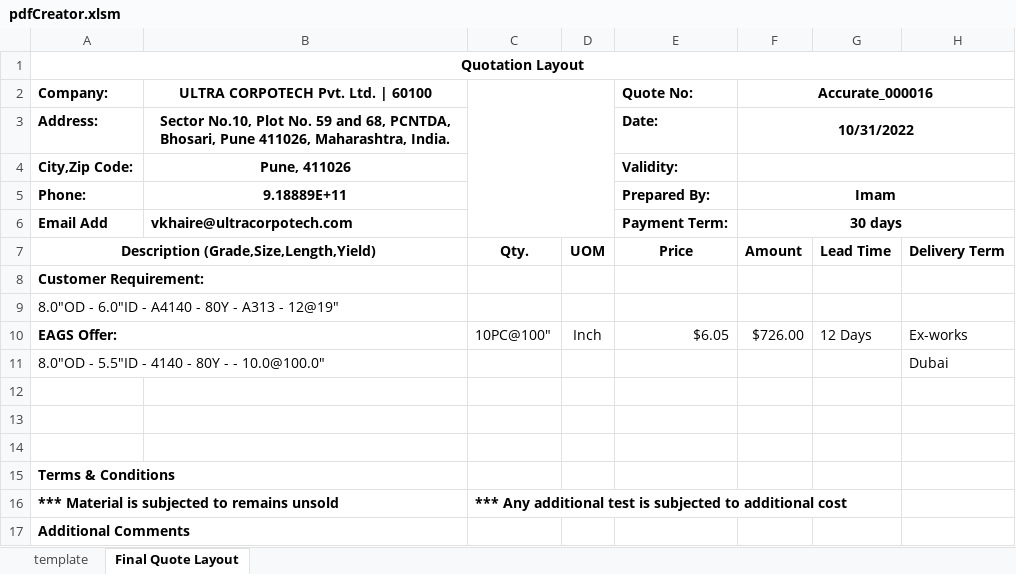
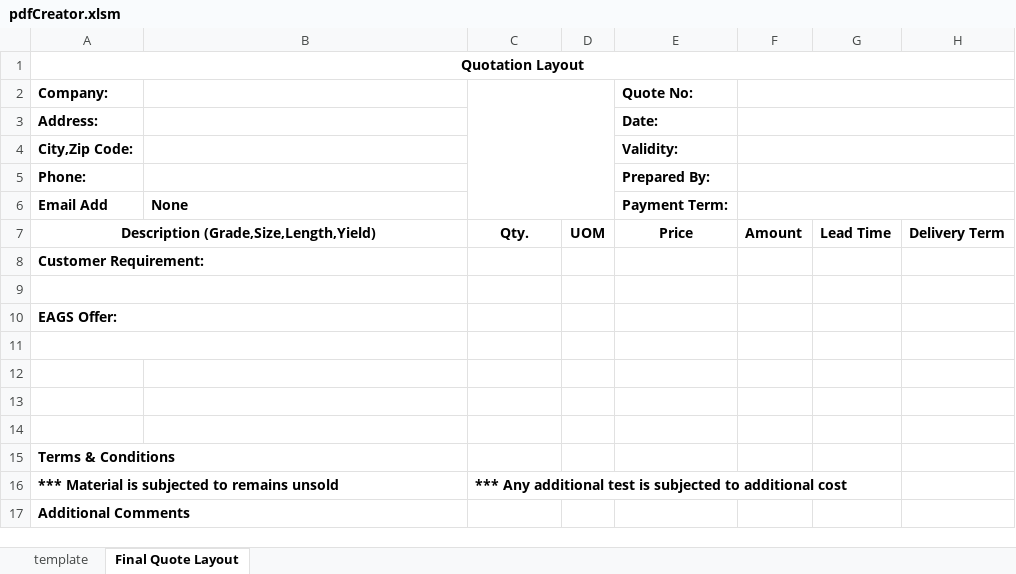
Before and after one commit to Yashnjain/EAGS_ERP_TOOL, an Excel workbook: mainCode/pdfCreator.xlsm, sheet Final Quote Layout, drawn as a sheet; values as stored, in another font and other column widths than the file's, no borders; charts and pictures not drawn; the diff names each change by its address in the sheet, - before the commit and + after, or states it on an @@ line.

```diff
--- a/mainCode/pdfCreator.xlsm (sheet Final Quote Layout)
+++ b/mainCode/pdfCreator.xlsm (sheet Final Quote Layout)
-B2: ULTRA CORPOTECH Pvt. Ltd. | 60100
+B2: (empty)
-F2: Accurate_000016
+F2: (empty)
-B3: Sector No.10, Plot No. 59 and 68, PCNTDA, Bhosari, Pune 411026, Maharashtra, India.
+B3: (empty)
-F3: 10/31/2022
+F3: (empty)
-B4: Pune, 411026
+B4: (empty)
-B5: 9.18889E+11
+B5: (empty)
-F5: Imam
+F5: (empty)
-B6: vkhaire@ultracorpotech.com
+B6: None
-F6: 30 days
+F6: (empty)
-A9 (Company:): 8.0"OD - 6.0"ID - A4140 - 80Y - A313 - 12@19"
+A9 (Company:): (empty)
-C10: 10PC@100"
+C10: (empty)
-D10: Inch
+D10: (empty)
-E10 (Quote No:): $6.05
+E10 (Quote No:): (empty)
-F10: $726.00
+F10: (empty)
-G10: 12 Days
+G10: (empty)
-H10: Ex-works
+H10: (empty)
-row 11: 8.0"OD - 5.5"ID - 4140 - 80Y - - 10.0@100.0" |  |  |  |  |  |  | Dubai
+row 11: (empty)
```
Also changed, not shown: charts or pictures, 6 other files.
